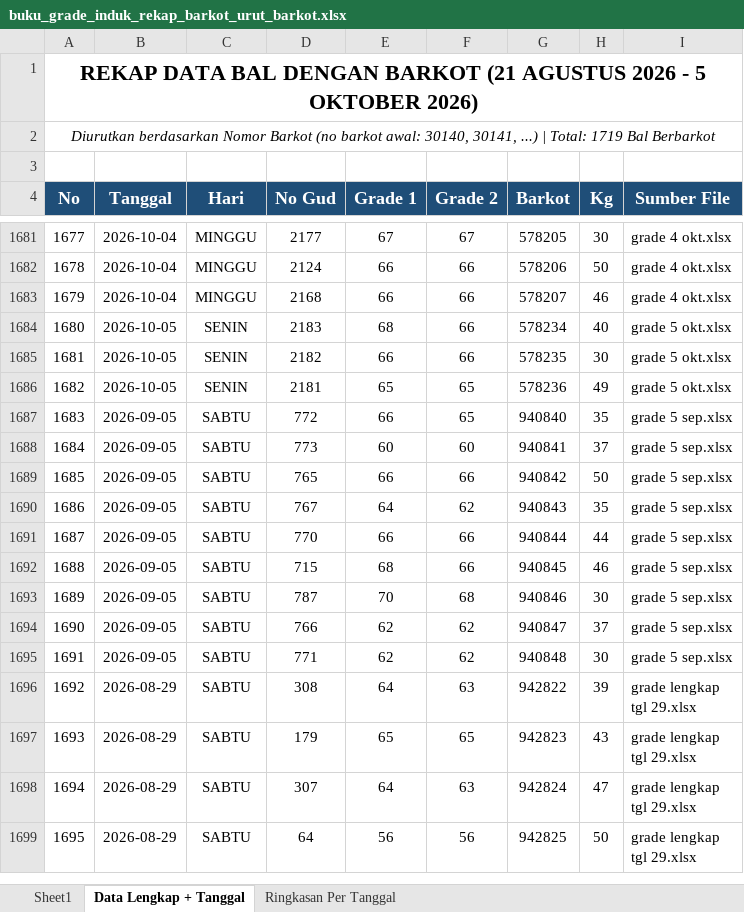
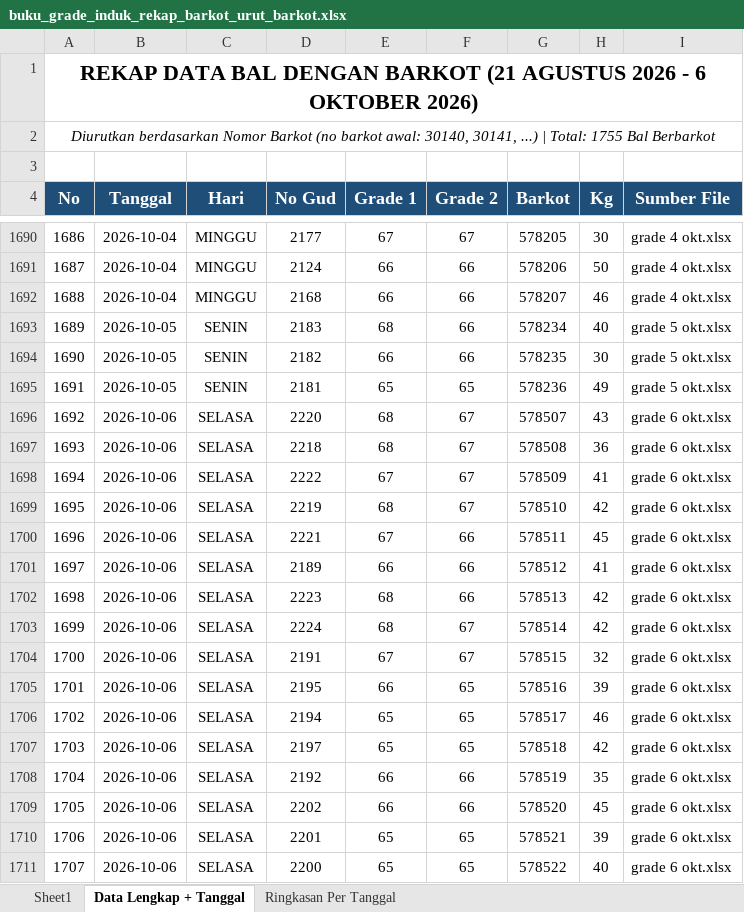
Before and after one commit to grndnstnmlk/cekbarkot, an Excel workbook: Laporan Grade Induk/buku_grade_induk_rekap_barkot_urut_barkot.xlsx, sheet Data Lengkap + Tanggal, drawn as a sheet; only a part is shown, gaps mark what is left out; the shorter side is filled out with more unchanged rows; values as stored, in another font and other column widths than the file's, no borders; the diff covers the shown part only; the diff names each change by its address in the sheet, - before the commit and + after, or states it on an @@ line.

Commit message:
feat: update data bal tembakau tanggal 6 Oktober 2026 (36 bal, 1504.0 kg, No Gud 2189-2224), sync Supabase, update rekap excel, dan bump cache version v=8.2

```diff
--- a/Laporan Grade Induk/buku_grade_induk_rekap_barkot_urut_barkot.xlsx (sheet Data Lengkap + Tanggal)
+++ b/Laporan Grade Induk/buku_grade_induk_rekap_barkot_urut_barkot.xlsx (sheet Data Lengkap + Tanggal)
@@ column A (No) renumbered from row 1 down @@
+row 1696: 1692 | 2026-10-06 | SELASA | 2220 | 68 | 67 | 578507 | 43 | grade 6 okt.xlsx
+row 1697: 1693 | 2026-10-06 | SELASA | 2218 | 68 | 67 | 578508 | 36 | grade 6 okt.xlsx
+row 1698: 1694 | 2026-10-06 | SELASA | 2222 | 67 | 67 | 578509 | 41 | grade 6 okt.xlsx
+row 1699: 1695 | 2026-10-06 | SELASA | 2219 | 68 | 67 | 578510 | 42 | grade 6 okt.xlsx
+row 1700: 1696 | 2026-10-06 | SELASA | 2221 | 67 | 66 | 578511 | 45 | grade 6 okt.xlsx
+row 1701: 1697 | 2026-10-06 | SELASA | 2189 | 66 | 66 | 578512 | 41 | grade 6 okt.xlsx
+row 1702: 1698 | 2026-10-06 | SELASA | 2223 | 68 | 66 | 578513 | 42 | grade 6 okt.xlsx
+row 1703: 1699 | 2026-10-06 | SELASA | 2224 | 68 | 67 | 578514 | 42 | grade 6 okt.xlsx
+row 1704: 1700 | 2026-10-06 | SELASA | 2191 | 67 | 67 | 578515 | 32 | grade 6 okt.xlsx
+row 1705: 1701 | 2026-10-06 | SELASA | 2195 | 66 | 65 | 578516 | 39 | grade 6 okt.xlsx
+row 1706: 1702 | 2026-10-06 | SELASA | 2194 | 65 | 65 | 578517 | 46 | grade 6 okt.xlsx
+row 1707: 1703 | 2026-10-06 | SELASA | 2197 | 65 | 65 | 578518 | 42 | grade 6 okt.xlsx
+row 1708: 1704 | 2026-10-06 | SELASA | 2192 | 66 | 66 | 578519 | 35 | grade 6 okt.xlsx
+row 1709: 1705 | 2026-10-06 | SELASA | 2202 | 66 | 66 | 578520 | 45 | grade 6 okt.xlsx
+row 1710: 1706 | 2026-10-06 | SELASA | 2201 | 65 | 65 | 578521 | 39 | grade 6 okt.xlsx
+row 1711: 1707 | 2026-10-06 | SELASA | 2200 | 65 | 65 | 578522 | 40 | grade 6 okt.xlsx
```
Also changed, not shown: 20 added rows and 1 edited cell elsewhere in this sheet, sheet Sheet1, sheet Ringkasan Per Tanggal, Buku Grade Induk Urut Barkot/_REKAP_DAFTAR_PRINT_SEMUA_TANGGAL.xlsx, Laporan Grade Induk/buku_grade_induk_rekap_barkot_tgl_21_sd_31.xlsx, 55 other files.
